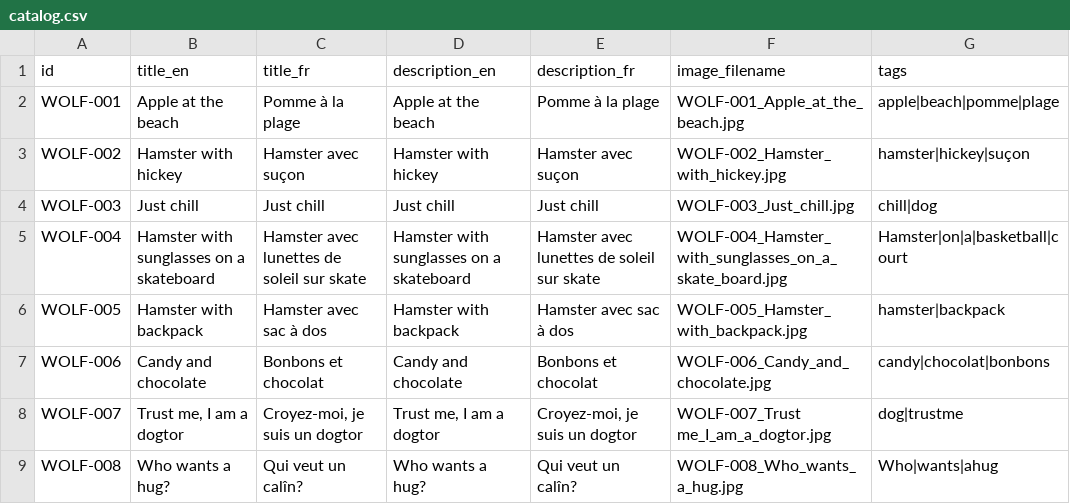
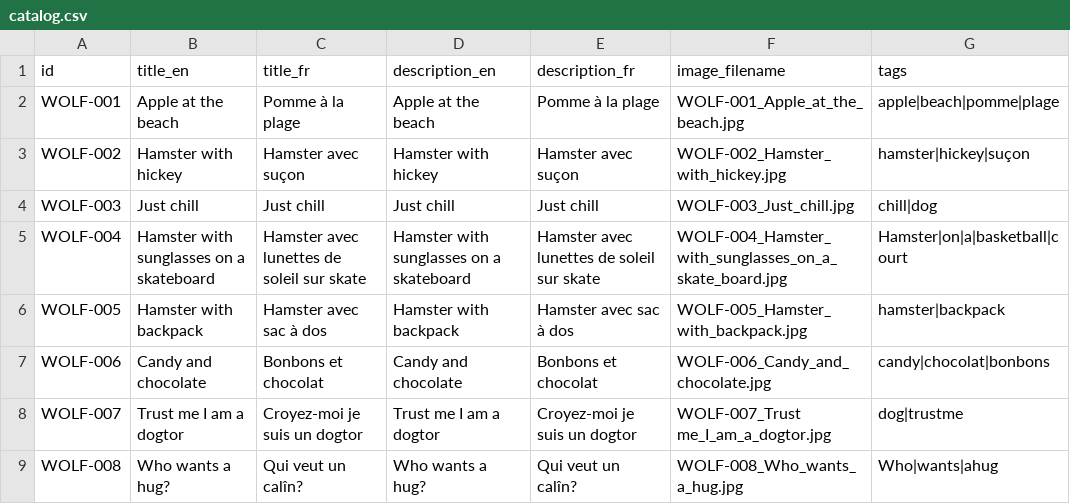
Before and after one commit to santiagopf2014-sketch/Wolf, a CSV file: data/catalog.csv, drawn as a sheet.

Commit message:
Update catalog.csv

```diff
--- a/data/catalog.csv
+++ b/data/catalog.csv
@@ -7,3 +7,3 @@ WOLF-005,Hamster with backpack,Hamster avec sac à dos,Hamster with backpack,Ham
 WOLF-006,Candy and chocolate,Bonbons et chocolat,Candy and chocolate,Bonbons et chocolat,WOLF-006_Candy_and_chocolate.jpg,candy|chocolat|bonbons
-WOLF-007,"Trust me, I am a dogtor","Croyez-moi, je suis un dogtor","Trust me, I am a dogtor","Croyez-moi, je suis un dogtor",WOLF-007_Trust me_I_am_a_dogtor.jpg,dog|trustme
+WOLF-007,"Trust me I am a dogtor","Croyez-moi je suis un dogtor","Trust me I am a dogtor","Croyez-moi je suis un dogtor",WOLF-007_Trust me_I_am_a_dogtor.jpg,dog|trustme
 WOLF-008,Who wants a hug?,Qui veut un calîn?,Who wants a hug?,Qui veut un calîn?,WOLF-008_Who_wants_a_hug.jpg,Who|wants|ahug
```
